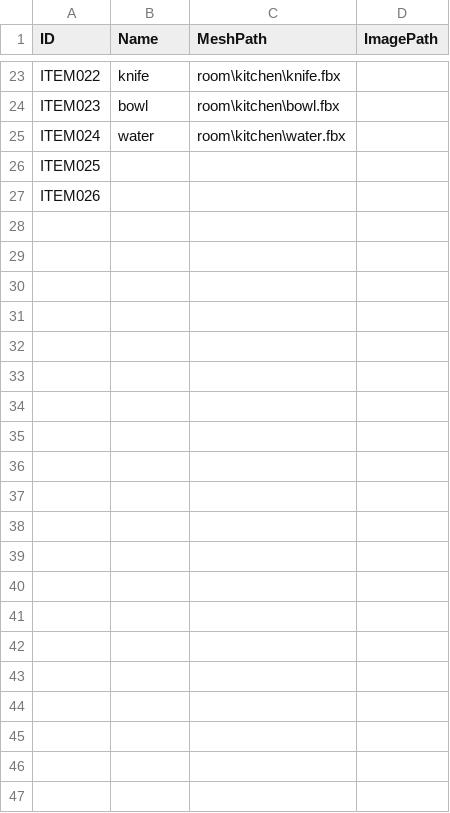
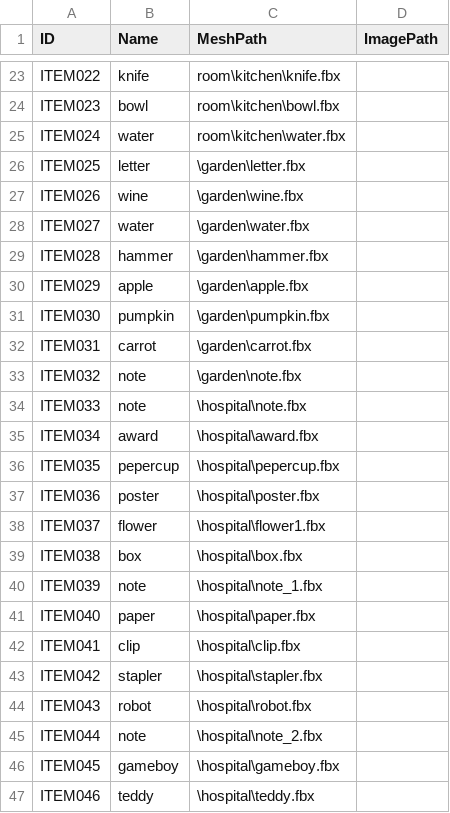
Before and after one commit to DIDteam/DremInDream, a CSV file: Assets/CSV/AllItems.csv, drawn as a sheet; only a part is shown, gaps mark what is left out.

```diff
--- a/Assets/CSV/AllItems.csv
+++ b/Assets/CSV/AllItems.csv
@@ -25,3 +25,23 @@ ITEM023,bowl,room\kitchen\bowl.fbx,
 ITEM024,water,room\kitchen\water.fbx,
-ITEM025,,,
-ITEM026,,,
+ITEM025,letter,\garden\letter.fbx,
+ITEM026,wine,\garden\wine.fbx,
+ITEM027,water,\garden\water.fbx,
+ITEM028,hammer,\garden\hammer.fbx,
+ITEM029,apple,\garden\apple.fbx,
+ITEM030,pumpkin,\garden\pumpkin.fbx,
+ITEM031,carrot,\garden\carrot.fbx,
+ITEM032,note,\garden\note.fbx,
+ITEM033,note,\hospital\note.fbx,
+ITEM034,award,\hospital\award.fbx,
+ITEM035,pepercup,\hospital\pepercup.fbx,
+ITEM036,poster,\hospital\poster.fbx,
+ITEM037,flower,\hospital\flower1.fbx,
+ITEM038,box,\hospital\box.fbx,
+ITEM039,note,\hospital\note_1.fbx,
+ITEM040,paper,\hospital\paper.fbx,
+ITEM041,clip,\hospital\clip.fbx,
+ITEM042,stapler,\hospital\stapler.fbx,
+ITEM043,robot,\hospital\robot.fbx,
+ITEM044,note,\hospital\note_2.fbx,
+ITEM045,gameboy,\hospital\gameboy.fbx,
+ITEM046,teddy,\hospital\teddy.fbx,
```
Also changed, not shown: 12 other files.
